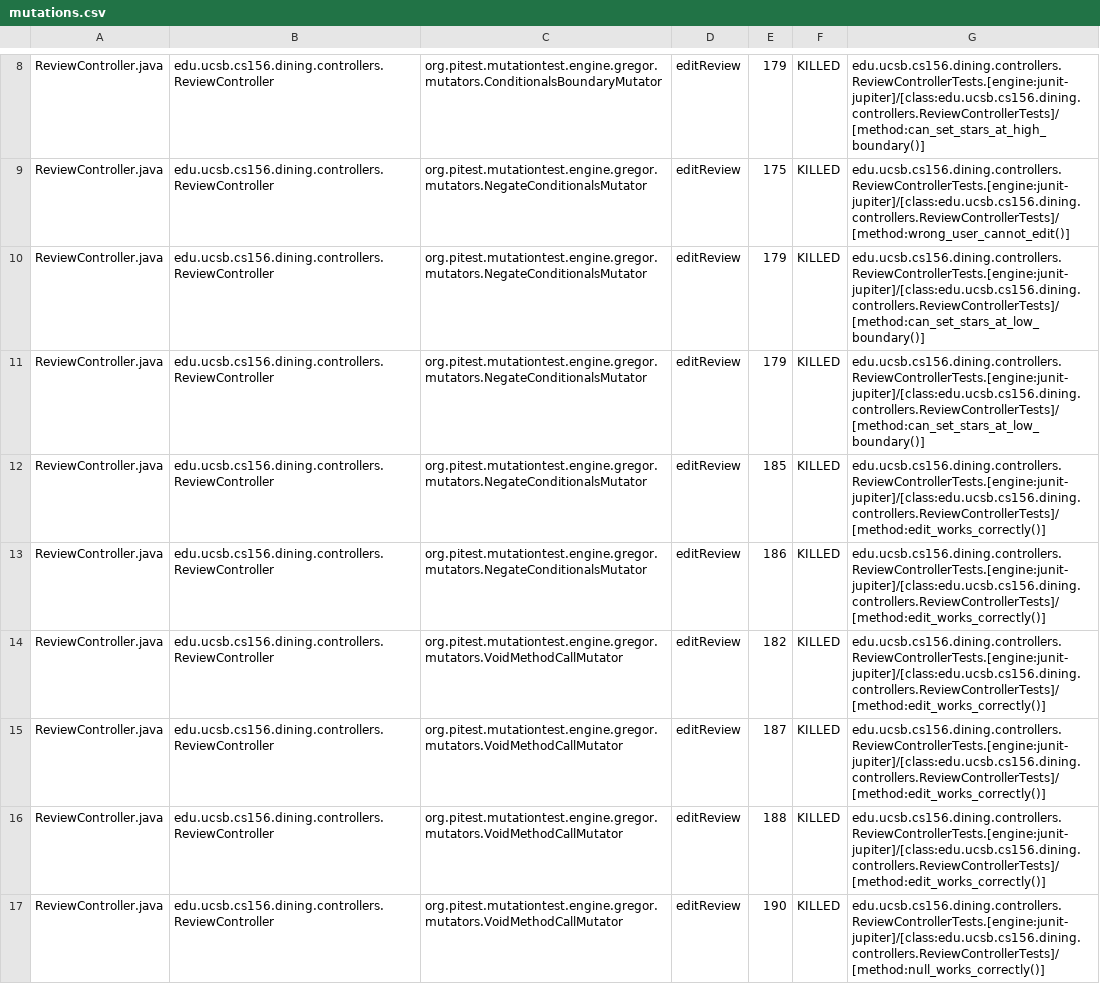
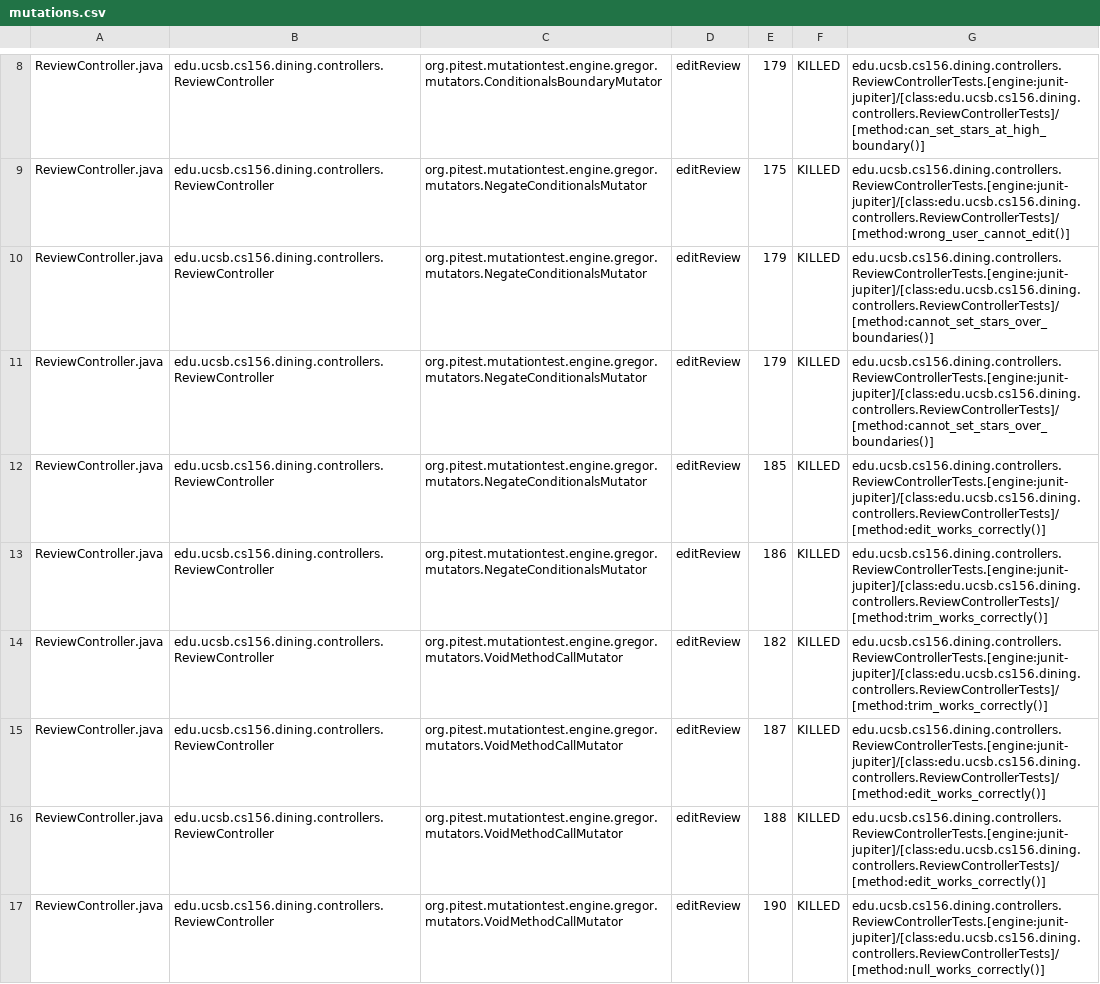
Before and after one commit to ucsb-cs156/proj-dining, a CSV file: prs/75/pitest/mutations.csv, drawn as a sheet; only a part is shown, gaps mark what is left out; the diff covers the shown part only.

Commit message:
Deploying to gh-pages from @ ucsb-cs156/proj-dining@451e145eb2f9a8a9638c70394c8a92799e78b4f0 🚀

```diff
--- a/prs/75/pitest/mutations.csv
+++ b/prs/75/pitest/mutations.csv
@@ -9,7 +9,7 @@ ReviewController.java,edu.ucsb.cs156.dining.controllers.ReviewController,org.pit
 ReviewController.java,edu.ucsb.cs156.dining.controllers.ReviewController,org.pitest.mutationtest.engine.gregor.mutators.NegateConditionalsMutator,editReview,175,KILLED,edu.ucsb.cs156.dining.controllers.ReviewControllerTests.[engine:junit-jupiter]/[class:edu.ucsb.cs156.dining.controllers.ReviewControllerTests]/[method:wrong_user_cannot_edit()]
-ReviewController.java,edu.ucsb.cs156.dining.controllers.ReviewController,org.pitest.mutationtest.engine.gregor.mutators.NegateConditionalsMutator,editReview,179,KILLED,edu.ucsb.cs156.dining.controllers.ReviewControllerTests.[engine:junit-jupiter]/[class:edu.ucsb.cs156.dining.controllers.ReviewControllerTests]/[method:can_set_stars_at_low_boundary()]
-ReviewController.java,edu.ucsb.cs156.dining.controllers.ReviewController,org.pitest.mutationtest.engine.gregor.mutators.NegateConditionalsMutator,editReview,179,KILLED,edu.ucsb.cs156.dining.controllers.ReviewControllerTests.[engine:junit-jupiter]/[class:edu.ucsb.cs156.dining.controllers.ReviewControllerTests]/[method:can_set_stars_at_low_boundary()]
+ReviewController.java,edu.ucsb.cs156.dining.controllers.ReviewController,org.pitest.mutationtest.engine.gregor.mutators.NegateConditionalsMutator,editReview,179,KILLED,edu.ucsb.cs156.dining.controllers.ReviewControllerTests.[engine:junit-jupiter]/[class:edu.ucsb.cs156.dining.controllers.ReviewControllerTests]/[method:cannot_set_stars_over_boundaries()]
+ReviewController.java,edu.ucsb.cs156.dining.controllers.ReviewController,org.pitest.mutationtest.engine.gregor.mutators.NegateConditionalsMutator,editReview,179,KILLED,edu.ucsb.cs156.dining.controllers.ReviewControllerTests.[engine:junit-jupiter]/[class:edu.ucsb.cs156.dining.controllers.ReviewControllerTests]/[method:cannot_set_stars_over_boundaries()]
 ReviewController.java,edu.ucsb.cs156.dining.controllers.ReviewController,org.pitest.mutationtest.engine.gregor.mutators.NegateConditionalsMutator,editReview,185,KILLED,edu.ucsb.cs156.dining.controllers.ReviewControllerTests.[engine:junit-jupiter]/[class:edu.ucsb.cs156.dining.controllers.ReviewControllerTests]/[method:edit_works_correctly()]
-ReviewController.java,edu.ucsb.cs156.dining.controllers.ReviewController,org.pitest.mutationtest.engine.gregor.mutators.NegateConditionalsMutator,editReview,186,KILLED,edu.ucsb.cs156.dining.controllers.ReviewControllerTests.[engine:junit-jupiter]/[class:edu.ucsb.cs156.dining.controllers.ReviewControllerTests]/[method:edit_works_correctly()]
-ReviewController.java,edu.ucsb.cs156.dining.controllers.ReviewController,org.pitest.mutationtest.engine.gregor.mutators.VoidMethodCallMutator,editReview,182,KILLED,edu.ucsb.cs156.dining.controllers.ReviewControllerTests.[engine:junit-jupiter]/[class:edu.ucsb.cs156.dining.controllers.ReviewControllerTests]/[method:edit_works_correctly()]
+ReviewController.java,edu.ucsb.cs156.dining.controllers.ReviewController,org.pitest.mutationtest.engine.gregor.mutators.NegateConditionalsMutator,editReview,186,KILLED,edu.ucsb.cs156.dining.controllers.ReviewControllerTests.[engine:junit-jupiter]/[class:edu.ucsb.cs156.dining.controllers.ReviewControllerTests]/[method:trim_works_correctly()]
+ReviewController.java,edu.ucsb.cs156.dining.controllers.ReviewController,org.pitest.mutationtest.engine.gregor.mutators.VoidMethodCallMutator,editReview,182,KILLED,edu.ucsb.cs156.dining.controllers.ReviewControllerTests.[engine:junit-jupiter]/[class:edu.ucsb.cs156.dining.controllers.ReviewControllerTests]/[method:trim_works_correctly()]
 ReviewController.java,edu.ucsb.cs156.dining.controllers.ReviewController,org.pitest.mutationtest.engine.gregor.mutators.VoidMethodCallMutator,editReview,187,KILLED,edu.ucsb.cs156.dining.controllers.ReviewControllerTests.[engine:junit-jupiter]/[class:edu.ucsb.cs156.dining.controllers.ReviewControllerTests]/[method:edit_works_correctly()]
```
Also changed, not shown: 13 edited cells elsewhere in this file, 17 other files.
